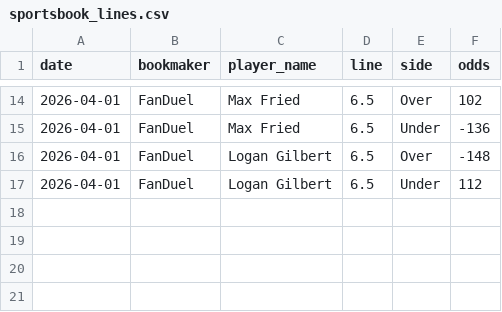
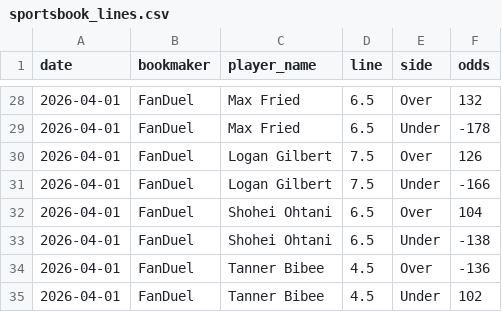
Before and after one commit to andrewrust04-blip/mlb-betting-model, a CSV file: sportsbook_lines.csv, drawn as a sheet; only a part is shown, gaps mark what is left out; the diff covers the shown part only.

```diff
--- a/sportsbook_lines.csv
+++ b/sportsbook_lines.csv
@@ -14,4 +28,8 @@ date,bookmaker,player_name,line,side,odds
-2026-04-01,FanDuel,Max Fried,6.5,Over,102
-2026-04-01,FanDuel,Max Fried,6.5,Under,-136
-2026-04-01,FanDuel,Logan Gilbert,6.5,Over,-148
-2026-04-01,FanDuel,Logan Gilbert,6.5,Under,112
+2026-04-01,FanDuel,Max Fried,6.5,Over,132
+2026-04-01,FanDuel,Max Fried,6.5,Under,-178
+2026-04-01,FanDuel,Logan Gilbert,7.5,Over,126
+2026-04-01,FanDuel,Logan Gilbert,7.5,Under,-166
+2026-04-01,FanDuel,Shohei Ohtani,6.5,Over,104
+2026-04-01,FanDuel,Shohei Ohtani,6.5,Under,-138
+2026-04-01,FanDuel,Tanner Bibee,4.5,Over,-136
+2026-04-01,FanDuel,Tanner Bibee,4.5,Under,102
```
Also changed, not shown: 14 added rows and 30 edited cells elsewhere in this file, live_predictions.csv, 2 other files.
